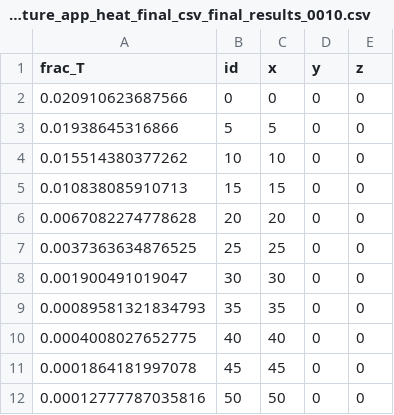
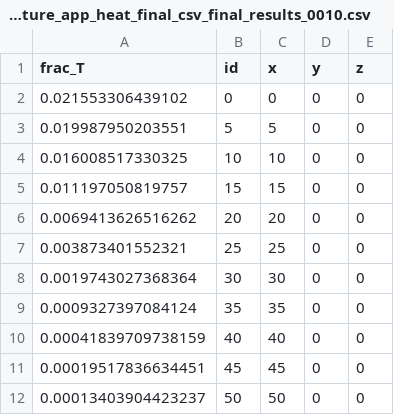
Before and after one commit to cbolisetti/multiappfracflow, a CSV file: diffusion_multiapp/gold/fracture_app_heat_final_csv_final_results_0010.csv, drawn as a sheet.

```diff
--- a/diffusion_multiapp/gold/fracture_app_heat_final_csv_final_results_0010.csv
+++ b/diffusion_multiapp/gold/fracture_app_heat_final_csv_final_results_0010.csv
@@ -1,12 +1,12 @@
 frac_T,id,x,y,z
-0.020910623687566,0,0,0,0
-0.01938645316866,5,5,0,0
-0.015514380377262,10,10,0,0
-0.010838085910713,15,15,0,0
-0.0067082274778628,20,20,0,0
-0.0037363634876525,25,25,0,0
-0.001900491019047,30,30,0,0
-0.00089581321834793,35,35,0,0
-0.0004008027652775,40,40,0,0
-0.0001864181997078,45,45,0,0
-0.00012777787035816,50,50,0,0
+0.021553306439102,0,0,0,0
+0.019987950203551,5,5,0,0
+0.016008517330325,10,10,0,0
+0.011197050819757,15,15,0,0
+0.0069413626516262,20,20,0,0
+0.003873401552321,25,25,0,0
+0.0019743027368364,30,30,0,0
+0.0009327397084124,35,35,0,0
+0.00041839709738159,40,40,0,0
+0.00019517836634451,45,45,0,0
+0.00013403904423237,50,50,0,0
```
Also changed, not shown: diffusion_multiapp/gold/fracture_app_heat_final_csv_final_results_0100.csv, 4 other files.
